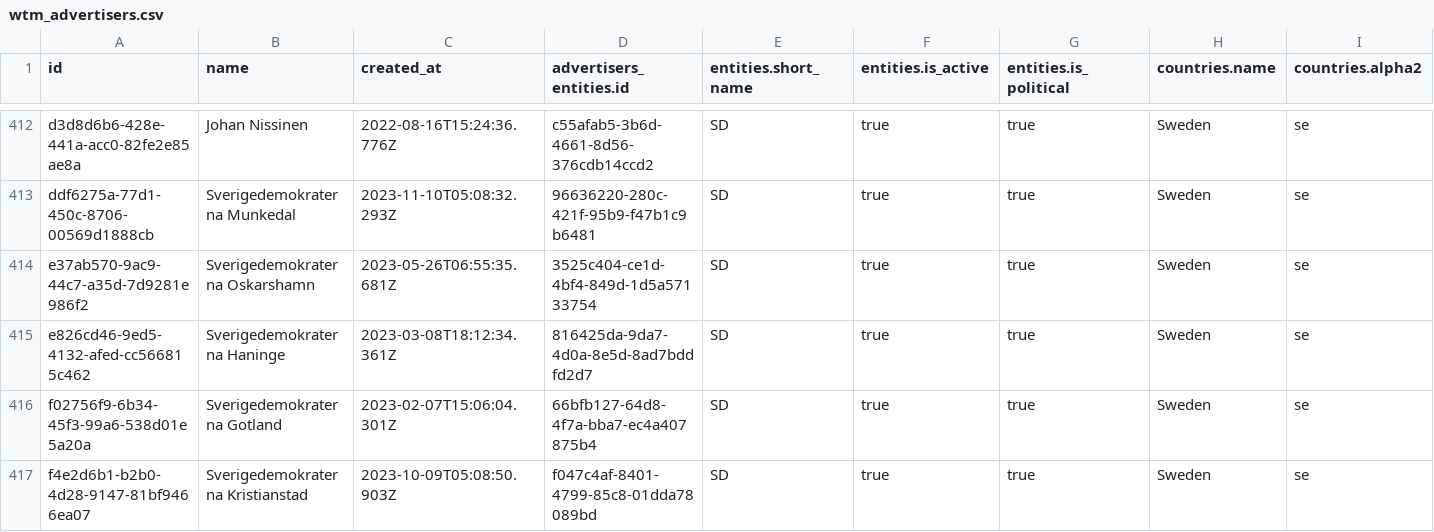
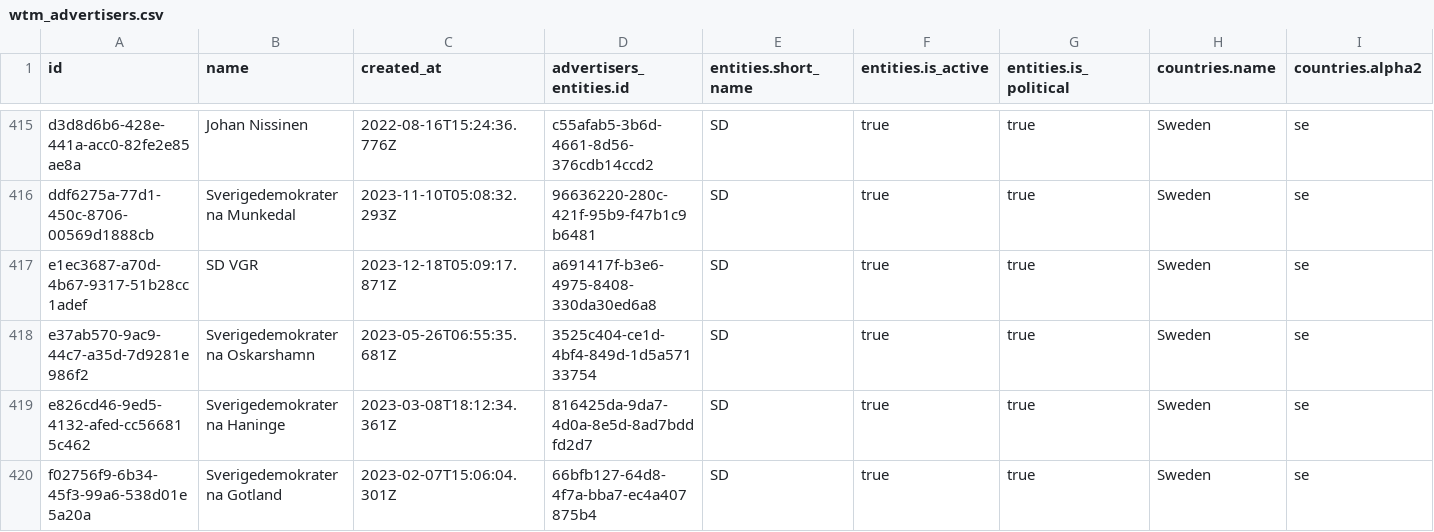
Before and after one commit to favstats/wtm_se, a CSV file: data/wtm_advertisers.csv, drawn as a sheet; only a part is shown, gaps mark what is left out; the shorter side is filled out with more unchanged rows; rows hold the shown columns only; the diff covers the shown part only; the diff names each change by its address in the sheet, - before the commit and + after, or states it on an @@ line.

```diff
--- a/data/wtm_advertisers.csv
+++ b/data/wtm_advertisers.csv
+row 417: e1ec3687-a70d-4b67-9317-51b28cc1adef | SD VGR | 2023-12-18T05:09:17.871Z | a691417f-b3e6-4975-8408-330da30ed6a8 | SD | true | true | Sweden | se
```
Also changed, not shown: 12 added rows elsewhere in this file, 13 other files.
